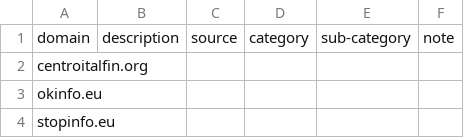
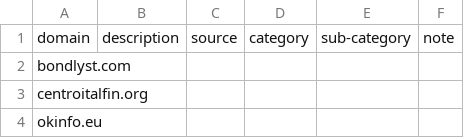
Before and after one commit to marco-acorte/antispam-it, a CSV file: antispam-it.csv, drawn as a sheet; only a part is shown; the shorter side is filled out with more unchanged rows.

```diff
--- a/antispam-it.csv
+++ b/antispam-it.csv
@@ -1,2 +1,3 @@
 domain,description,source,category,sub-category,note
+bondlyst.com, , , , ,
 centroitalfin.org, , , , ,
```
Also changed, not shown: 11 other files.
